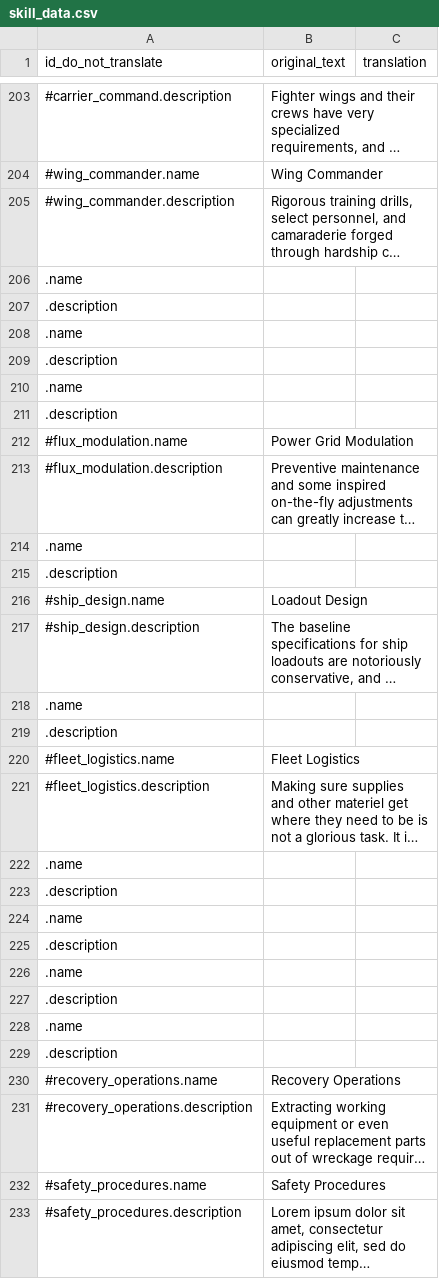
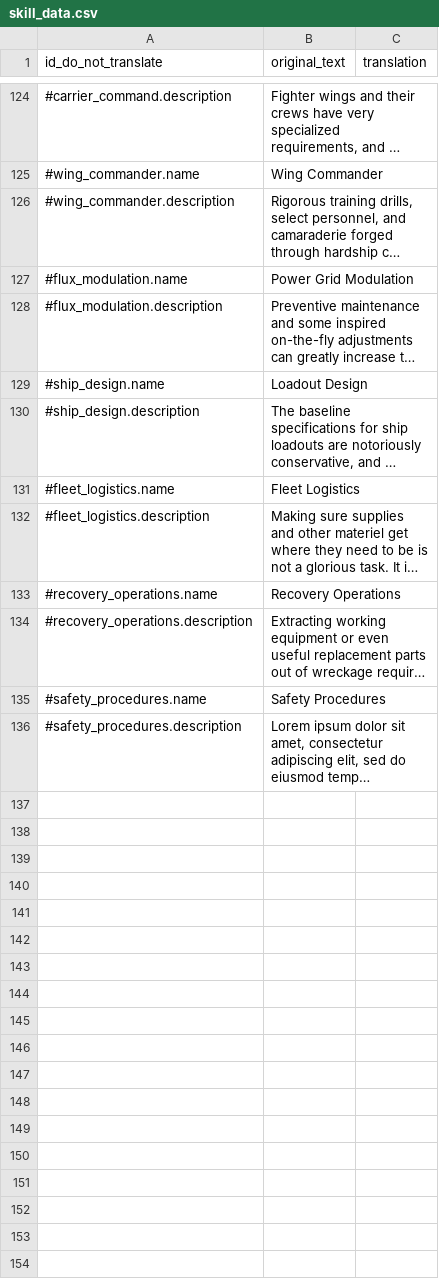
Before and after one commit to XVanilor/starsector_french_translation_mod, a CSV file: translations/characters/skills/skill_data.csv, drawn as a sheet; only a part is shown, gaps mark what is left out; long unchanged cells end in …; the diff covers the shown part only; the diff names each change by its address in the sheet, - before the commit and + after, or states it on an @@ line.

```diff
--- a/translations/characters/skills/skill_data.csv
+++ b/translations/characters/skills/skill_data.csv
-row 206: .name
-row 207: .description
-row 208: .name
-row 209: .description
-row 210: .name
-row 211: .description
-row 214: .name
-row 215: .description
-row 218: .name
-row 219: .description
-row 222: .name
-row 223: .description
-row 224: .name
-row 225: .description
-row 226: .name
-row 227: .description
-row 228: .name
-row 229: .description
```
Also changed, not shown: 107 removed rows elsewhere in this file, translations/campaign/market_conditions.csv, translations/campaign/reports.csv, 12 other files.
